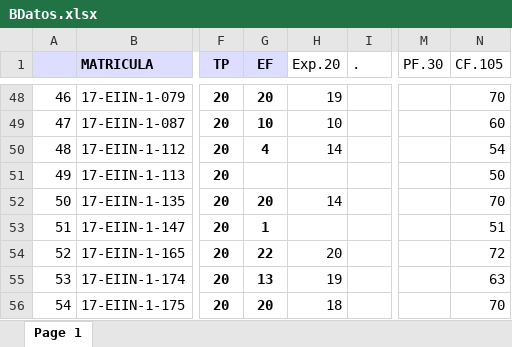
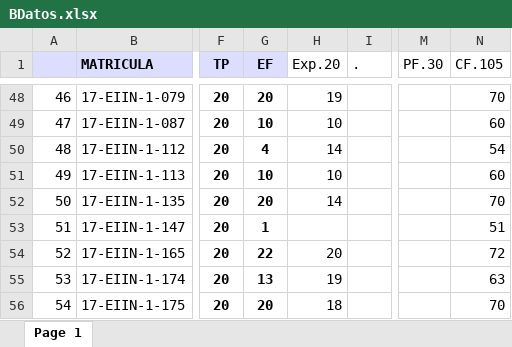
Before and after one commit to sgermosen/DocumentosUniversitarios, an Excel workbook: OYM/_DocumentosComunes/BDatos.xlsx, sheet Page 1, drawn as a sheet; only a part is shown, gaps mark what is left out; values as stored, in another font and other column widths than the file's, no borders; the diff names each change by its address in the sheet, - before the commit and + after, or states it on an @@ line.

```diff
--- a/OYM/_DocumentosComunes/BDatos.xlsx (sheet Page 1)
+++ b/OYM/_DocumentosComunes/BDatos.xlsx (sheet Page 1)
-G51 (EF): (empty)
+G51 (EF): 10
-H51 (Exp.20): (empty)
+H51 (Exp.20): 10
-N51 (CF.105): 50
+N51 (CF.105): 60
```
Also changed, not shown: OYM/_DocumentosComunes/POObjetos.xlsx.
